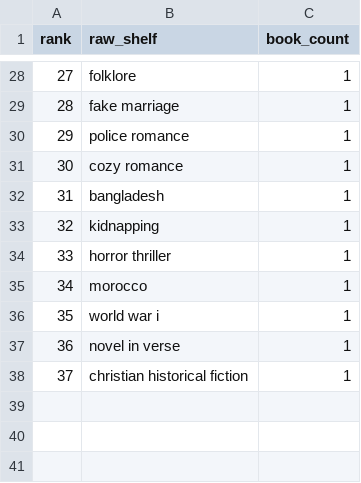
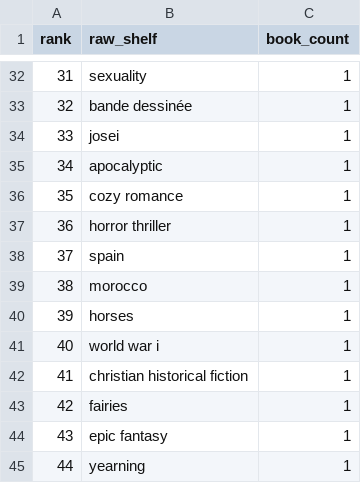
Before and after one commit to mariah32p/threnne-analytics, a CSV file: data/exports/unmapped_shelves.csv, drawn as a sheet; only a part is shown, gaps mark what is left out; removed rows and columns are numbered as before the commit, all else as after; the diff covers the shown part only; the diff names each change by its address in the sheet, - before the commit and + after, or states it on an @@ line.

```diff
--- a/data/exports/unmapped_shelves.csv
+++ b/data/exports/unmapped_shelves.csv
@@ column A (rank) renumbered between rows 9 and 42 @@
-B32 (raw_shelf): folklore
+B32 (raw_shelf): sexuality
-B33 (raw_shelf): fake marriage
+B33 (raw_shelf): bande dessinée
+row 34: 33 | josei | 1
-B35 (raw_shelf): police romance
+B35 (raw_shelf): apocalyptic
-row 32: 31 | bangladesh | 1
-row 33: 32 | kidnapping | 1
+row 38: 37 | spain | 1
+row 40: 39 | horses | 1
-row 37: 36 | novel in verse | 1
+row 43: 42 | fairies | 1
+row 44: 43 | epic fantasy | 1
+row 45: 44 | yearning | 1
```
Also changed, not shown: 10 added rows, 6 removed rows, 1 moved row and 12 edited cells elsewhere in this file, data/exports/forecast_report.csv, data/exports/forecast_stacks_report.csv, 3 other files.
